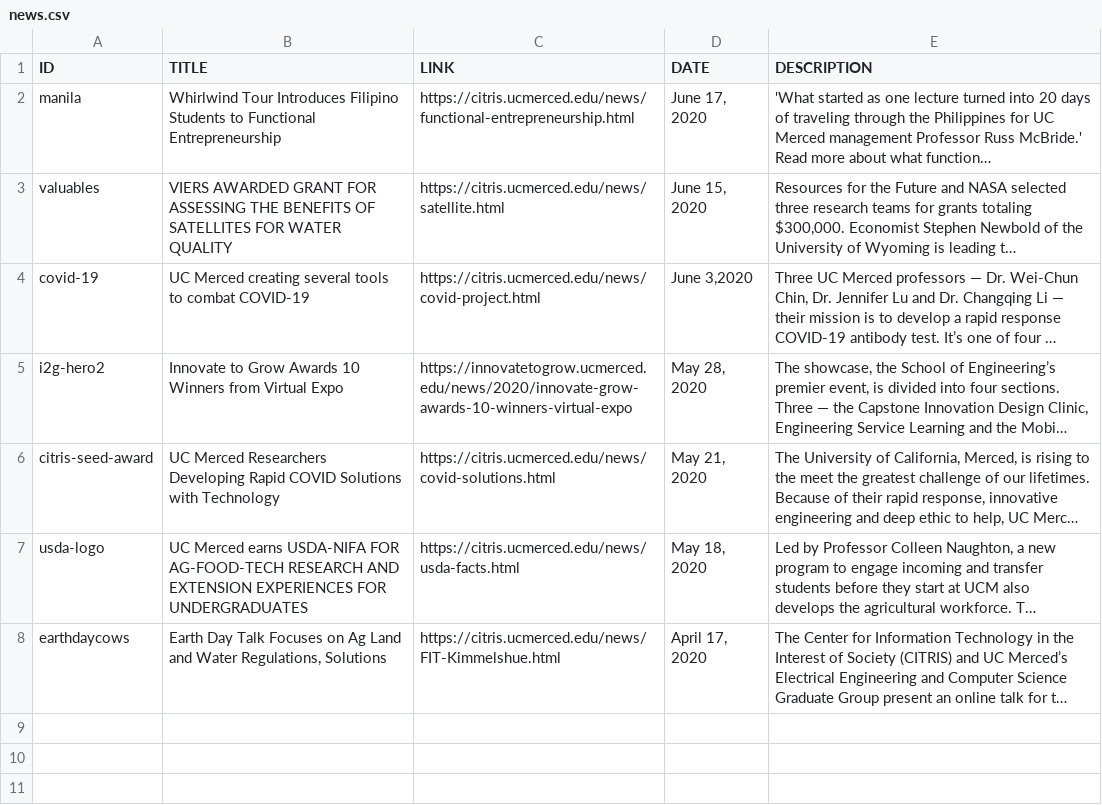
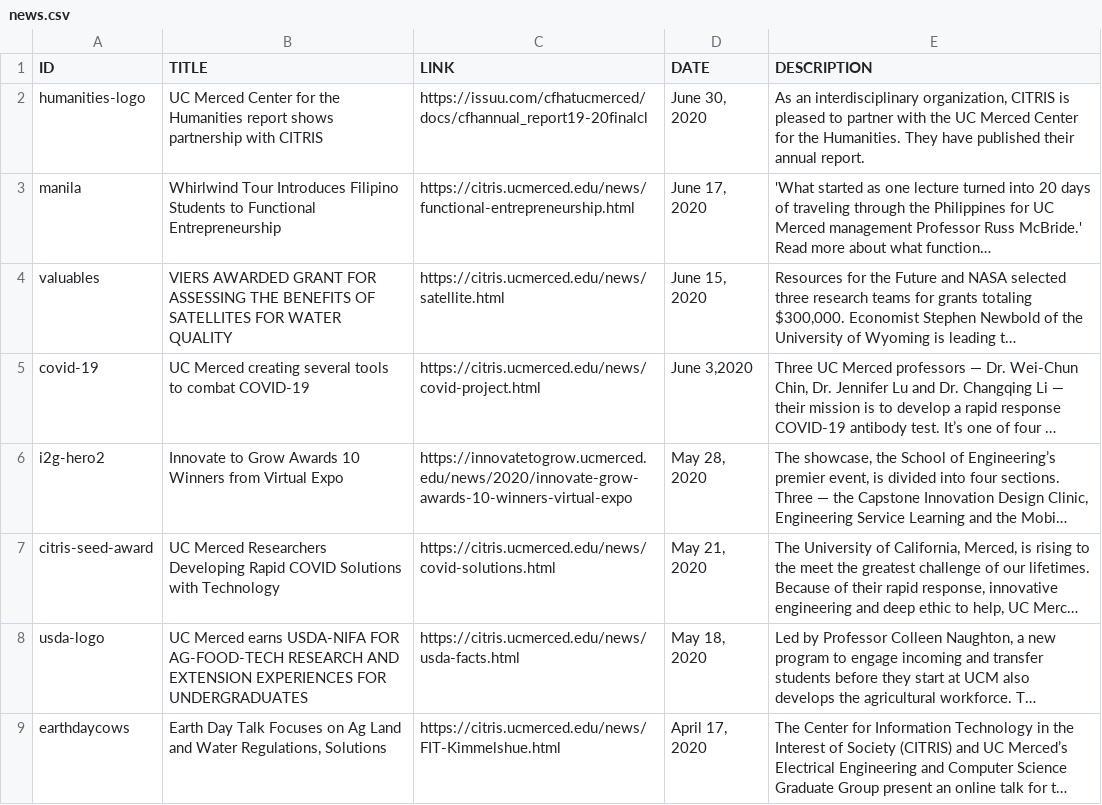
Before and after one commit to citris-ucmerced/citris, a CSV file: news.csv, drawn as a sheet; long unchanged cells end in …; the diff names each change by its address in the sheet, - before the commit and + after, or states it on an @@ line.

Commit message:
add: news center for humanities

```diff
--- a/news.csv
+++ b/news.csv
+row 2: humanities-logo | UC Merced Center for the Humanities report shows partnership with CITRIS | https://issuu.com/cfhatucmerced/docs/cfhannual_report19-20finalcl | June 30, 2020 | As an interdisciplinary organization, CITRIS is pleased to partner with the UC Merced Center for the Humanities. They have published their annual report.
```
